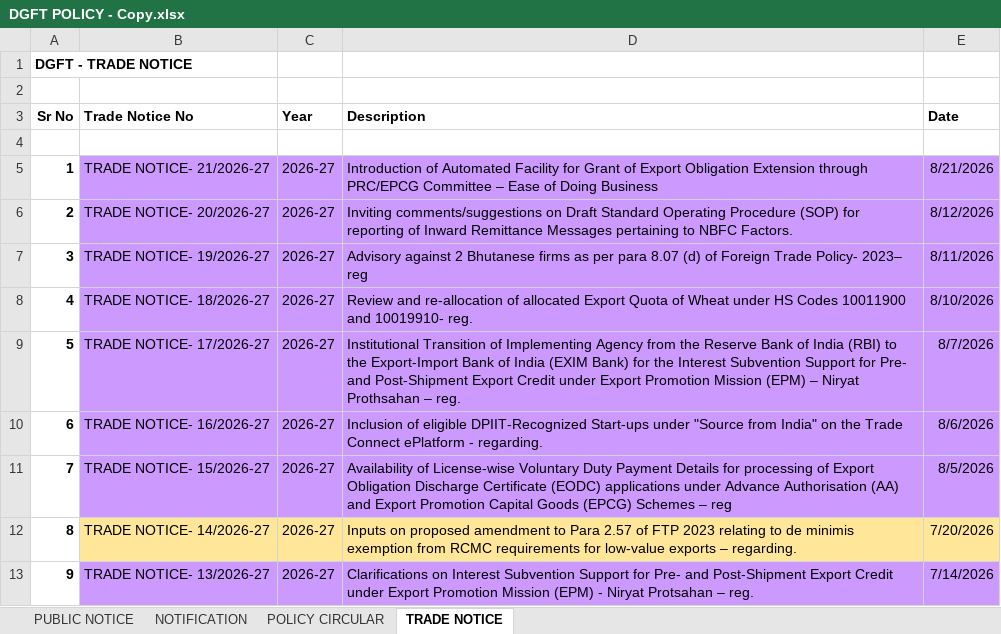
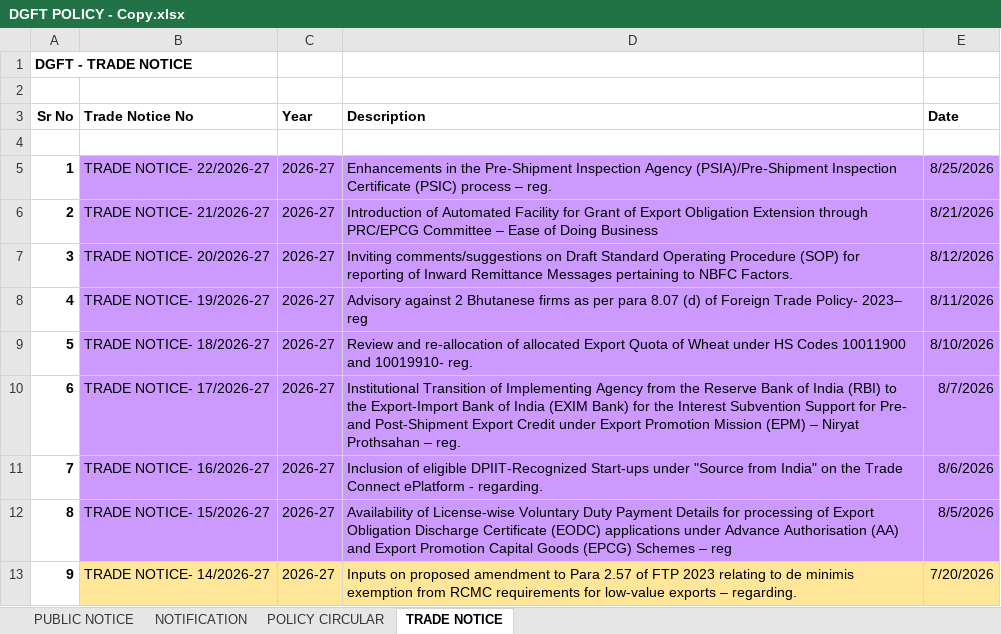
Before and after one commit to omkar404/eximinq-global-connection, an Excel workbook: backend/PDF_DOC/DGFT/ALL_PDF/DGFT POLICY - Copy.xlsx, sheet TRADE NOTICE, drawn as a sheet; only a part is shown; the shorter side is filled out with more unchanged rows; values as stored, in another font and other column widths than the file's, no borders; addresses are those after the commit; the diff names each change by its address in the sheet, - before the commit and + after, or states it on an @@ line.

```diff
--- a/backend/PDF_DOC/DGFT/ALL_PDF/DGFT POLICY - Copy.xlsx (sheet TRADE NOTICE)
+++ b/backend/PDF_DOC/DGFT/ALL_PDF/DGFT POLICY - Copy.xlsx (sheet TRADE NOTICE)
+row 5: 1 | TRADE NOTICE- 22/2026-27 | 2026-27 | Enhancements in the Pre-Shipment Inspection Agency (PSIA)/Pre-Shipment Inspection Certificate (PSIC) process – reg. | 8/25/2026
@@ column A (Sr No) renumbered from row 6 down @@
```
Also changed, not shown: sheet NOTIFICATION, sheet PUBLIC NOTICE, backend/PDF_DOC/CBIC/Circulars/Circulars.xlsx, backend/PDF_DOC/CBIC/Notifications/Tariff/Tariff Notifications.xlsx, 6 other files.
